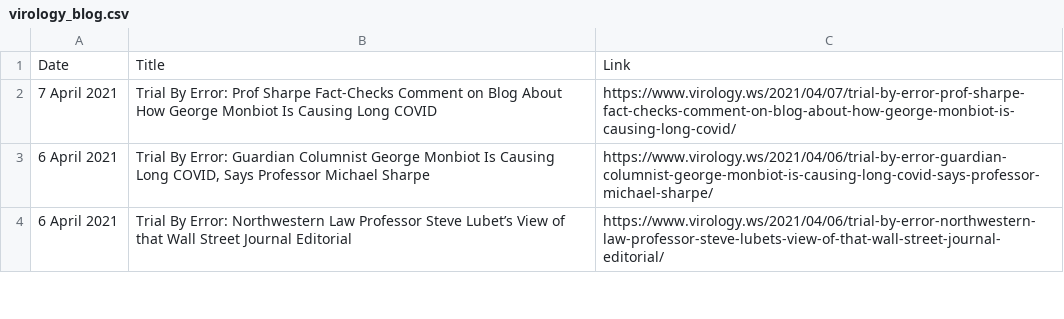
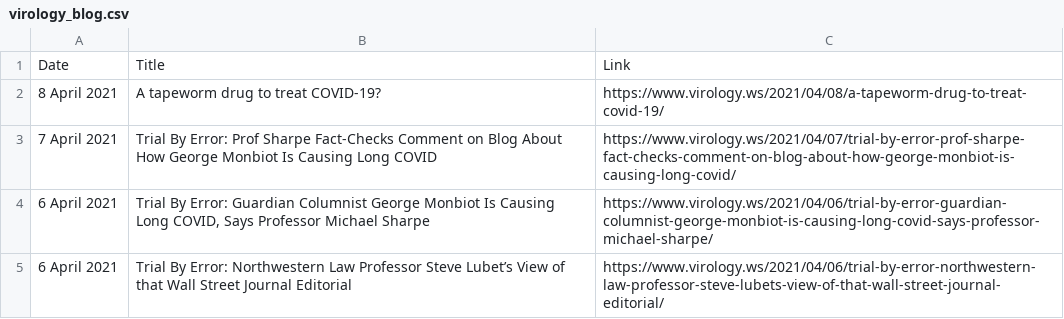
Before and after one commit to bbennett80/virology_blog, a CSV file: virology_blog.csv, drawn as a sheet; only a part is shown; the diff names each change by its address in the sheet, - before the commit and + after, or states it on an @@ line.

```diff
--- a/virology_blog.csv
+++ b/virology_blog.csv
+row 2: 8 April 2021 | A tapeworm drug to treat COVID-19? | https://www.virology.ws/2021/04/08/a-tapeworm-drug-to-treat-covid-19/
```
